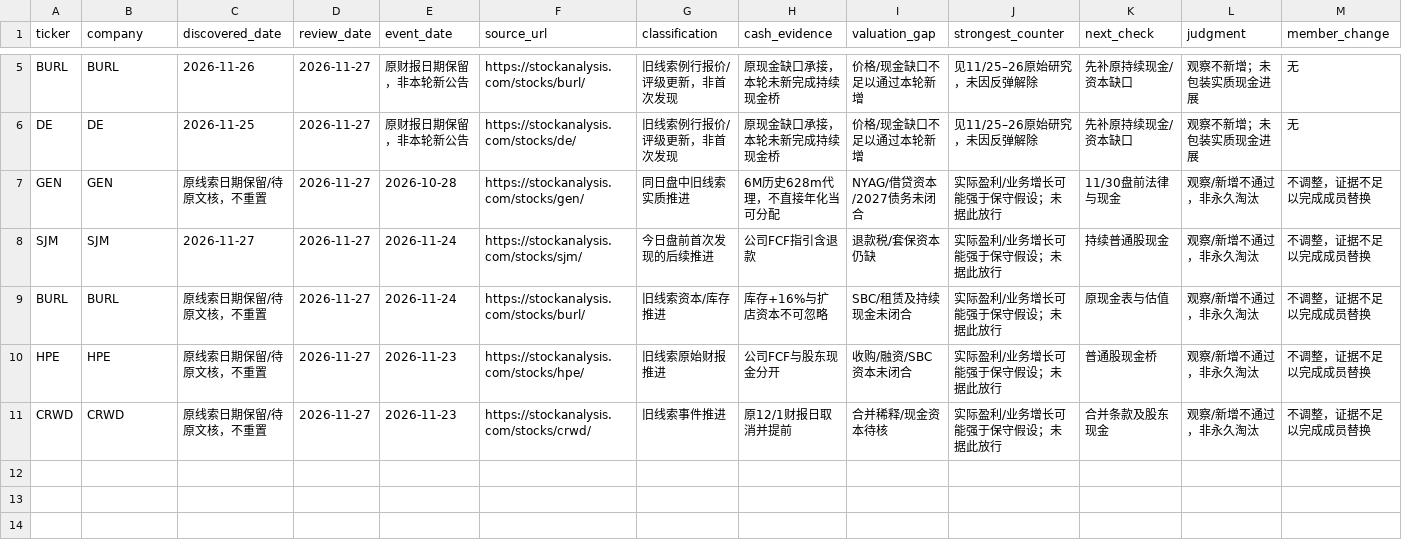
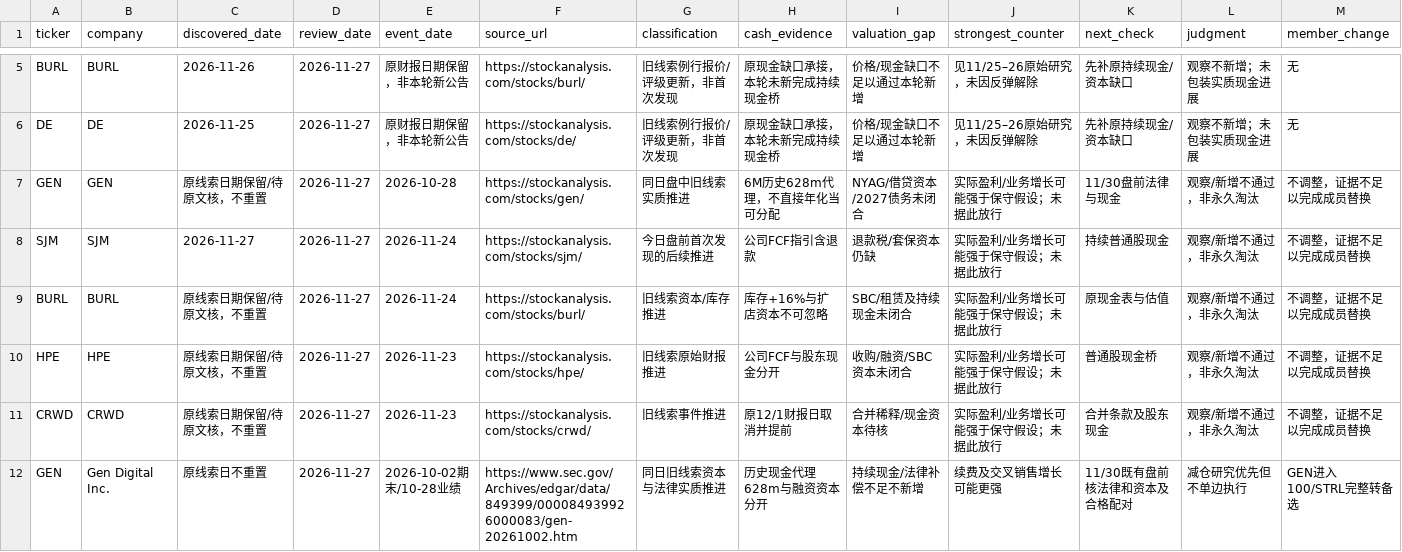
Before and after one commit to zhixin0825/stock, a CSV file: data/watchlists/discovery_20261127.csv, drawn as a sheet; only a part is shown, gaps mark what is left out.

Commit message:
Log GEN capital review and evidence-based member change

```diff
--- a/data/watchlists/discovery_20261127.csv
+++ b/data/watchlists/discovery_20261127.csv
@@ -11 +11,2 @@ HPE,HPE,原线索日期保留/待原文核，不重置,2026-11-27,2026-11-23,htt
 CRWD,CRWD,原线索日期保留/待原文核，不重置,2026-11-27,2026-11-23,https://stockanalysis.com/stocks/crwd/,旧线索事件推进,原12/1财报日取消并提前,合并稀释/现金资本待核,实际盈利/业务增长可能强于保守假设；未据此放行,合并条款及股东现金,观察/新增不通过，非永久淘汰,不调整，证据不足以完成成员替换
+GEN,Gen Digital Inc.,原线索日不重置,2026-11-27,2026-10-02期末/10-28业绩,https://www.sec.gov/Archives/edgar/data/849399/000084939926000083/gen-20261002.htm,同日旧线索资本与法律实质推进,历史现金代理628m与融资资本分开,持续现金/法律补偿不足不新增,续费及交叉销售增长可能更强,11/30既有盘前核法律和资本及合格配对,减仓研究优先但不单边执行,GEN进入100/STRL完整转备选
```
